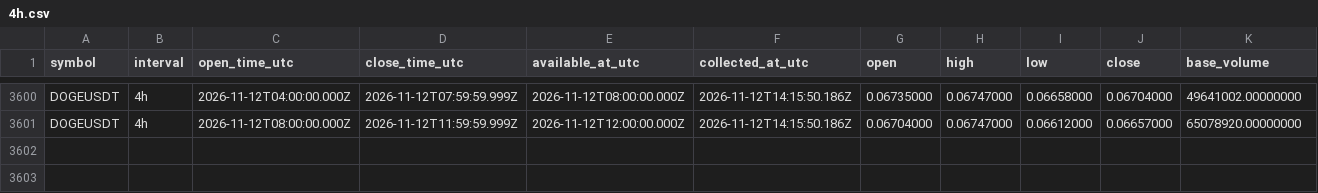
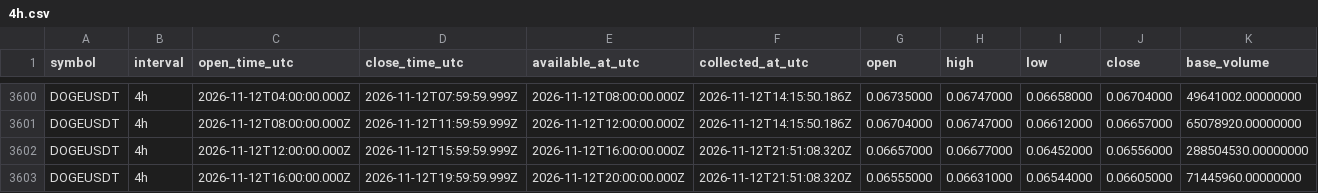
Before and after one commit to Tontsa128/-ai-trading-pro, a CSV file: historical-data/binance/DOGEUSDT/4h.csv, drawn as a sheet; only a part is shown, gaps mark what is left out; rows hold the shown columns only; the diff names each change by its address in the sheet, - before the commit and + after, or states it on an @@ line.

```diff
--- a/historical-data/binance/DOGEUSDT/4h.csv
+++ b/historical-data/binance/DOGEUSDT/4h.csv
+row 3602: DOGEUSDT | 4h | 2026-11-12T12:00:00.000Z | 2026-11-12T15:59:59.999Z | 2026-11-12T16:00:00.000Z | 2026-11-12T21:51:08.320Z | 0.06657000 | 0.06677000 | 0.06452000 | 0.06556000 | 288504530.00000000
+row 3603: DOGEUSDT | 4h | 2026-11-12T16:00:00.000Z | 2026-11-12T19:59:59.999Z | 2026-11-12T20:00:00.000Z | 2026-11-12T21:51:08.320Z | 0.06555000 | 0.06631000 | 0.06544000 | 0.06605000 | 71445960.00000000
```
Also changed, not shown: historical-data/binance/BNBUSDT/4h.csv, historical-data/binance/BTCUSDT/4h.csv, 12 other files.
